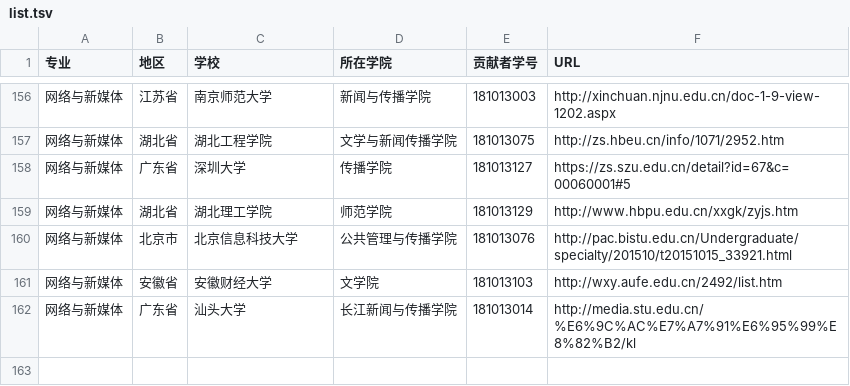
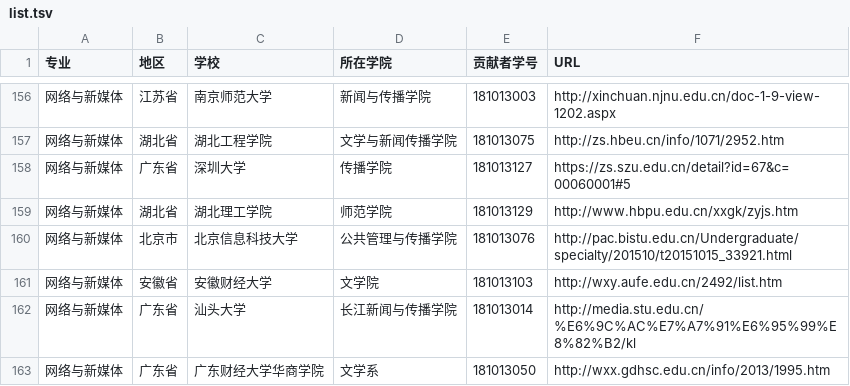
Before and after one commit to hanteng/China_newmedia_undergrad, a TSV file: list.tsv, drawn as a sheet; only a part is shown, gaps mark what is left out.

Commit message:
添加一个有网络与新媒体专业的学校：广东财经大学华商学院；经检查：该学校与原列表学校无重复、格式、URI均正确，请求合并，谢谢。
添加一个有网络与新媒体专业的学校：广东财经大学华商学院；经检查：该学校与原列表学校无重复、格式、URI均正确，请求合并，谢谢。

```diff
--- a/list.tsv
+++ b/list.tsv
@@ -162 +162,2 @@
 网络与新媒体	广东省	汕头大学	长江新闻与传播学院	181013014	http://media.stu.edu.cn/%E6%9C%AC%E7%A7%91%E6%95%99%E8%82%B2/kl
+网络与新媒体	广东省	广东财经大学华商学院	文学系	181013050	http://wxx.gdhsc.edu.cn/info/2013/1995.htm
```
